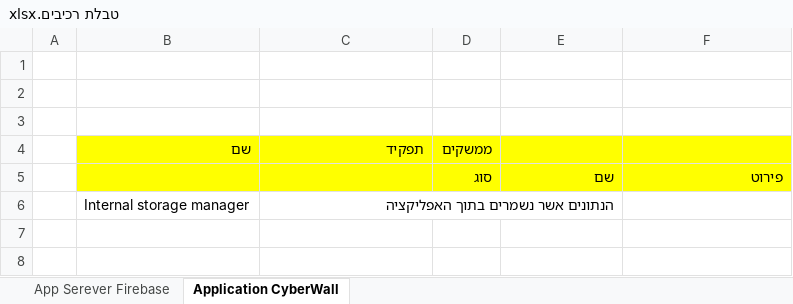
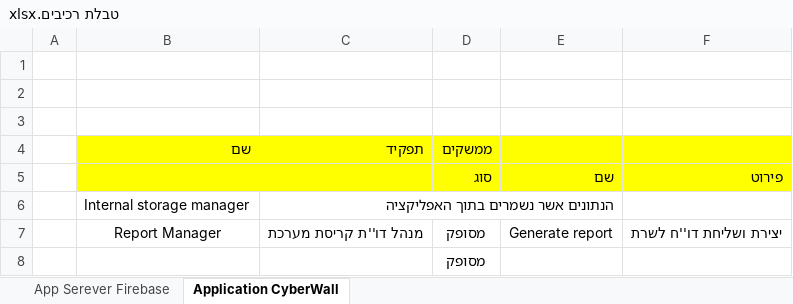
Before and after one commit to devmf027/CyberWall, an Excel workbook: SAD/טבלת רכיבים.xlsx, sheet Application CyberWall, drawn as a sheet; values as stored, in another font and other column widths than the file's, no borders; the diff names each change by its address in the sheet, - before the commit and + after, or states it on an @@ line.

```diff
--- a/SAD/טבלת רכיבים.xlsx (sheet Application CyberWall)
+++ b/SAD/טבלת רכיבים.xlsx (sheet Application CyberWall)
+row 7:  | Report Manager | מנהל דו''ת קריסת מערכת | מסופק | Generate report | יצירת ושליחת דו''ח לשרת
+row 8:  |  |  | מסופק
```
Also changed, not shown: sheet App Serever Firebase, 1 other file.
